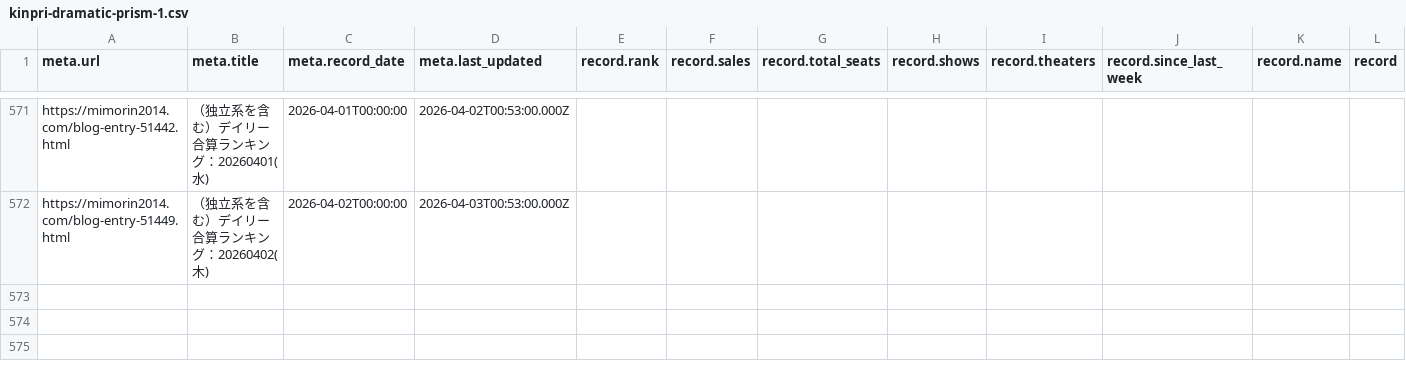
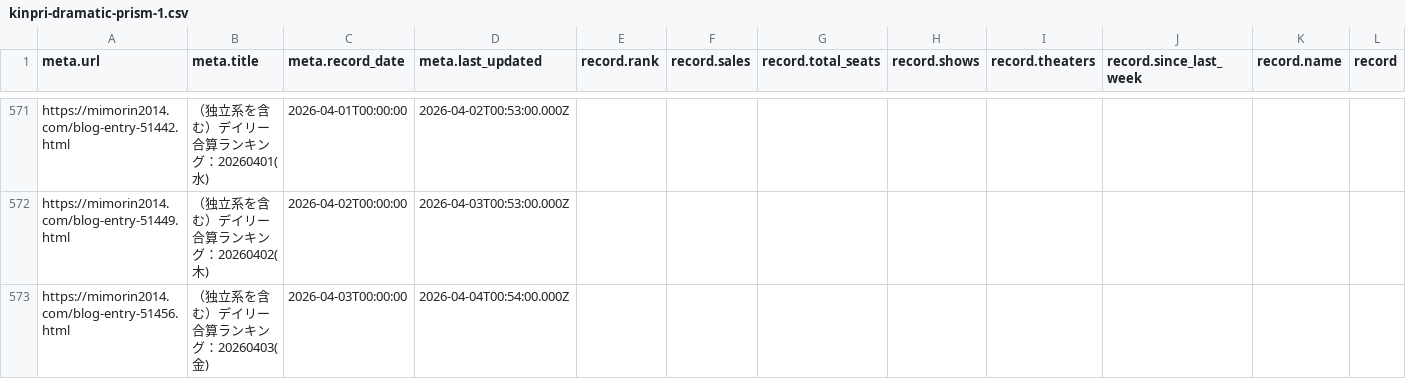
Before and after one commit to sakuramochi0/kinpri-and-pretty-series-box-office-watcher, a CSV file: data/converted/kinpri-dramatic-prism-1.csv, drawn as a sheet; only a part is shown, gaps mark what is left out; rows hold the shown columns only; the diff names each change by its address in the sheet, - before the commit and + after, or states it on an @@ line.

```diff
--- a/data/converted/kinpri-dramatic-prism-1.csv
+++ b/data/converted/kinpri-dramatic-prism-1.csv
+row 573: https://mimorin2014.com/blog-entry-51456.html | （独立系を含む）デイリー合算ランキング：20260403(金) | 2026-04-03T00:00:00 | 2026-04-04T00:54:00.000Z
```
Also changed, not shown: 5 other files.
